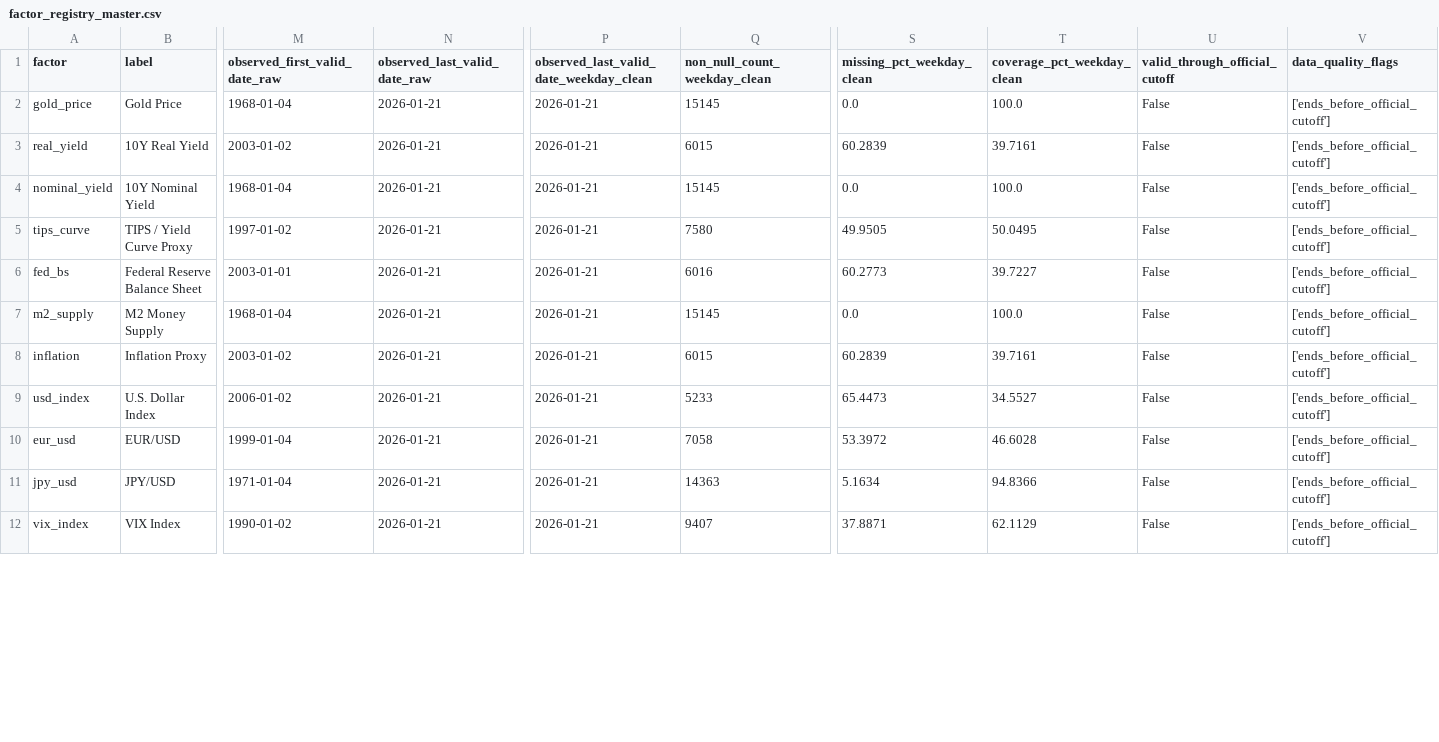
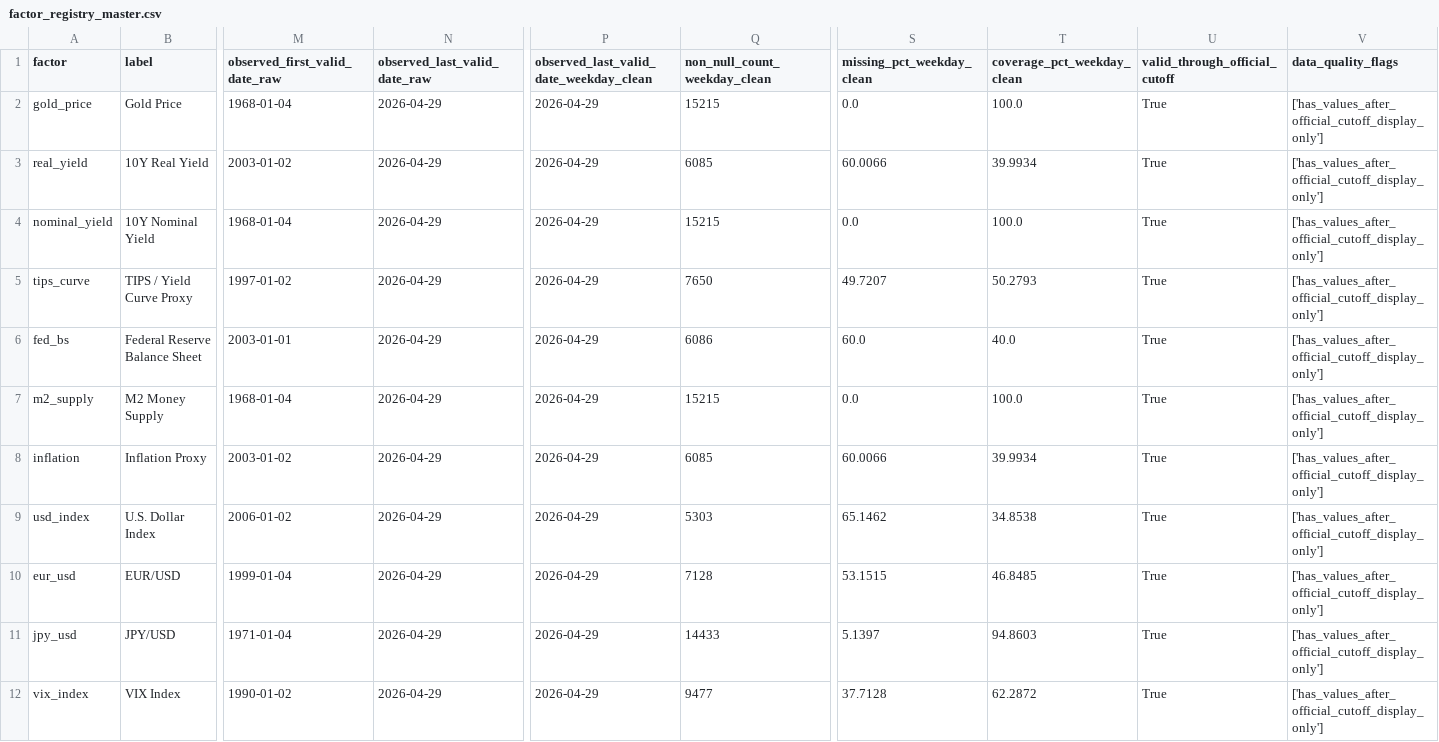
Before and after one commit to rathee000001/nyit-gold-intelligence-2026, a CSV file: data/registry/factor_registry_master.csv, drawn as a sheet; only a part is shown, gaps mark what is left out; the diff covers the shown part only; the diff names each change by its address in the sheet, - before the commit and + after, or states it on an @@ line.

Commit message:
Add Notebook 01 weekday-clean matrix and factor registry artifacts

```diff
--- a/data/registry/factor_registry_master.csv
+++ b/data/registry/factor_registry_master.csv
-N2:N12 (observed_last_valid_date_raw): 2026-01-21
+N2:N12 (observed_last_valid_date_raw): 2026-04-29
-P2:P12: 2026-01-21
+P2:P12: 2026-04-29
-Q2 (non_null_count_weekday_clean): 15145
+Q2 (non_null_count_weekday_clean): 15215
-U2:U12 (valid_through_official_cutoff): False
+U2:U12 (valid_through_official_cutoff): True
-V2:V12 (data_quality_flags): ['ends_before_official_cutoff']
+V2:V12 (data_quality_flags): ['has_values_after_official_cutoff_display_only']
-Q3 (non_null_count_weekday_clean): 6015
+Q3 (non_null_count_weekday_clean): 6085
-S3 (missing_pct_weekday_clean): 60.2839
+S3 (missing_pct_weekday_clean): 60.0066
-T3 (coverage_pct_weekday_clean): 39.7161
+T3 (coverage_pct_weekday_clean): 39.9934
-Q4 (non_null_count_weekday_clean): 15145
+Q4 (non_null_count_weekday_clean): 15215
-Q5 (non_null_count_weekday_clean): 7580
+Q5 (non_null_count_weekday_clean): 7650
-S5 (missing_pct_weekday_clean): 49.9505
+S5 (missing_pct_weekday_clean): 49.7207
-T5 (coverage_pct_weekday_clean): 50.0495
+T5 (coverage_pct_weekday_clean): 50.2793
-Q6 (non_null_count_weekday_clean): 6016
+Q6 (non_null_count_weekday_clean): 6086
-S6 (missing_pct_weekday_clean): 60.2773
+S6 (missing_pct_weekday_clean): 60.0
-T6 (coverage_pct_weekday_clean): 39.7227
+T6 (coverage_pct_weekday_clean): 40.0
-Q7 (non_null_count_weekday_clean): 15145
+Q7 (non_null_count_weekday_clean): 15215
-Q8 (non_null_count_weekday_clean): 6015
+Q8 (non_null_count_weekday_clean): 6085
-S8 (missing_pct_weekday_clean): 60.2839
+S8 (missing_pct_weekday_clean): 60.0066
-T8 (coverage_pct_weekday_clean): 39.7161
+T8 (coverage_pct_weekday_clean): 39.9934
-Q9 (non_null_count_weekday_clean): 5233
+Q9 (non_null_count_weekday_clean): 5303
-S9 (missing_pct_weekday_clean): 65.4473
+S9 (missing_pct_weekday_clean): 65.1462
-T9 (coverage_pct_weekday_clean): 34.5527
+T9 (coverage_pct_weekday_clean): 34.8538
-Q10 (non_null_count_weekday_clean): 7058
+Q10 (non_null_count_weekday_clean): 7128
-S10 (missing_pct_weekday_clean): 53.3972
+S10 (missing_pct_weekday_clean): 53.1515
-T10 (coverage_pct_weekday_clean): 46.6028
+T10 (coverage_pct_weekday_clean): 46.8485
-Q11 (non_null_count_weekday_clean): 14363
+Q11 (non_null_count_weekday_clean): 14433
-S11 (missing_pct_weekday_clean): 5.1634
+S11 (missing_pct_weekday_clean): 5.1397
-T11 (coverage_pct_weekday_clean): 94.8366
+T11 (coverage_pct_weekday_clean): 94.8603
-Q12 (non_null_count_weekday_clean): 9407
+Q12 (non_null_count_weekday_clean): 9477
-S12 (missing_pct_weekday_clean): 37.8871
+S12 (missing_pct_weekday_clean): 37.7128
-T12 (coverage_pct_weekday_clean): 62.1129
+T12 (coverage_pct_weekday_clean): 62.2872
```
Also changed, not shown: 67 edited cells elsewhere in this file, 8 other files.
